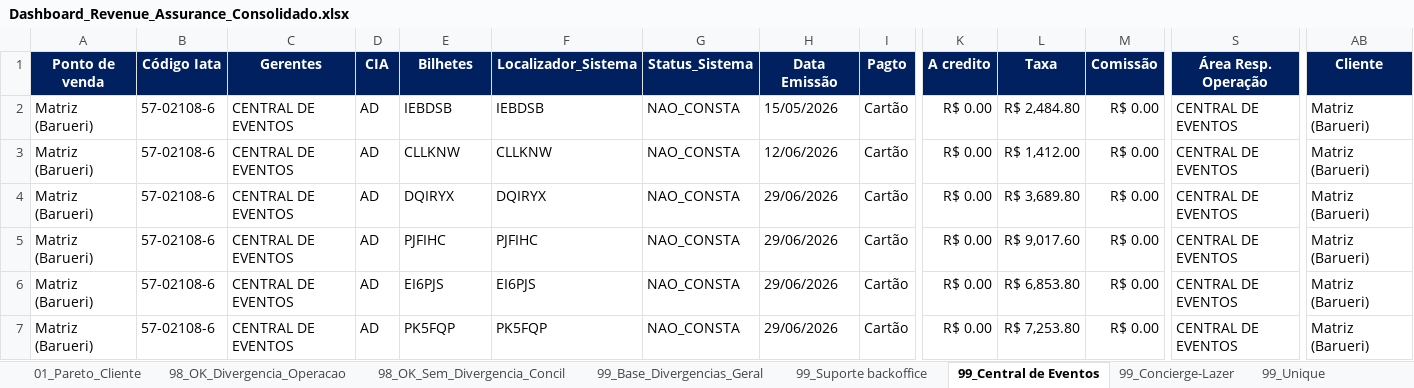
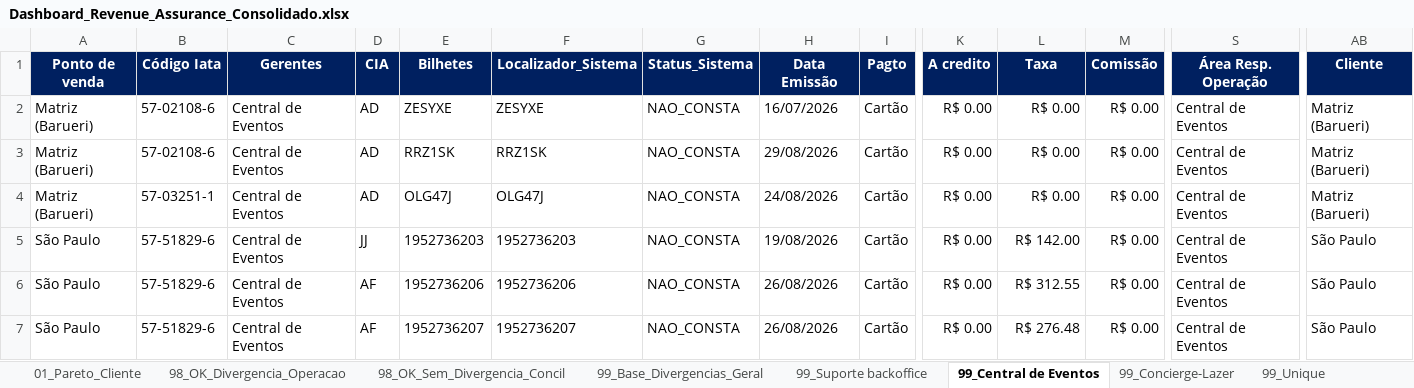
Before and after one commit to Mribeiro2025/revenue-assurance-app, an Excel workbook: Dashboard_Revenue_Assurance_Consolidado.xlsx, sheet 99_Central de Eventos, drawn as a sheet; only a part is shown, gaps mark what is left out; values as stored, in another font and other column widths than the file's, no borders; the diff covers the shown part only; the diff names each change by its address in the sheet, - before the commit and + after, or states it on an @@ line.

```diff
--- a/Dashboard_Revenue_Assurance_Consolidado.xlsx (sheet 99_Central de Eventos)
+++ b/Dashboard_Revenue_Assurance_Consolidado.xlsx (sheet 99_Central de Eventos)
-C2:C7 (Gerentes): CENTRAL DE EVENTOS
+C2:C7 (Gerentes): Central de Eventos
-E2 (Bilhetes): IEBDSB
+E2 (Bilhetes): ZESYXE
-F2 (Localizador_Sistema): IEBDSB
+F2 (Localizador_Sistema): ZESYXE
-H2 (Data Emissão): 15/05/2026
+H2 (Data Emissão): 16/07/2026
-L2 (Taxa): R$ 2,484.80
+L2 (Taxa): R$ 0.00
-S2:S7 (Área Resp. Operação): CENTRAL DE EVENTOS
+S2:S7 (Área Resp. Operação): Central de Eventos
-E3 (Bilhetes): CLLKNW
+E3 (Bilhetes): RRZ1SK
-F3 (Localizador_Sistema): CLLKNW
+F3 (Localizador_Sistema): RRZ1SK
-H3 (Data Emissão): 12/06/2026
+H3 (Data Emissão): 29/08/2026
-L3 (Taxa): R$ 1,412.00
+L3 (Taxa): R$ 0.00
-B4 (Código Iata): 57-02108-6
+B4 (Código Iata): 57-03251-1
-E4 (Bilhetes): DQIRYX
+E4 (Bilhetes): OLG47J
-F4 (Localizador_Sistema): DQIRYX
+F4 (Localizador_Sistema): OLG47J
-H4 (Data Emissão): 29/06/2026
+H4 (Data Emissão): 24/08/2026
-L4 (Taxa): R$ 3,689.80
+L4 (Taxa): R$ 0.00
-A5:A7 (Ponto de venda): Matriz (Barueri)
+A5:A7 (Ponto de venda): São Paulo
-B5:B7 (Código Iata): 57-02108-6
+B5:B7 (Código Iata): 57-51829-6
-D5 (CIA): AD
+D5 (CIA): JJ
-E5 (Bilhetes): PJFIHC
+E5 (Bilhetes): 1952736203
-F5 (Localizador_Sistema): PJFIHC
+F5 (Localizador_Sistema): 1952736203
-H5 (Data Emissão): 29/06/2026
+H5 (Data Emissão): 19/08/2026
-L5 (Taxa): R$ 9,017.60
+L5 (Taxa): R$ 142.00
-AB5:AB7 (Cliente): Matriz (Barueri)
+AB5:AB7 (Cliente): São Paulo
-D6:D7 (CIA): AD
+D6:D7 (CIA): AF
-E6 (Bilhetes): EI6PJS
+E6 (Bilhetes): 1952736206
-F6 (Localizador_Sistema): EI6PJS
+F6 (Localizador_Sistema): 1952736206
-H6:H7 (Data Emissão): 29/06/2026
+H6:H7 (Data Emissão): 26/08/2026
-L6 (Taxa): R$ 6,853.80
+L6 (Taxa): R$ 312.55
-E7 (Bilhetes): PK5FQP
+E7 (Bilhetes): 1952736207
-F7 (Localizador_Sistema): PK5FQP
+F7 (Localizador_Sistema): 1952736207
-L7 (Taxa): R$ 7,253.80
+L7 (Taxa): R$ 276.48
```
Also changed, not shown: 50 added rows, 6 removed rows and 216 edited cells elsewhere in this sheet, sheet 99_Base_Divergencias_Geral, sheet 99_Operação, sheet 98_OK_Divergencia_Operacao, sheet 98_OK_Sem_Divergencia_Concil, sheet 99_Suporte backoffice, sheet 99_Unique, 3 more sheets, NÃO CONCILIADOS.xlsx, 7 other files.
